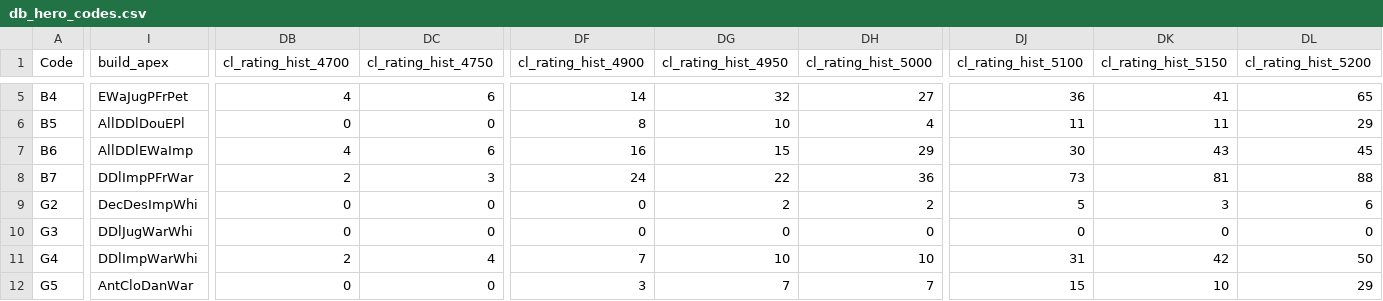
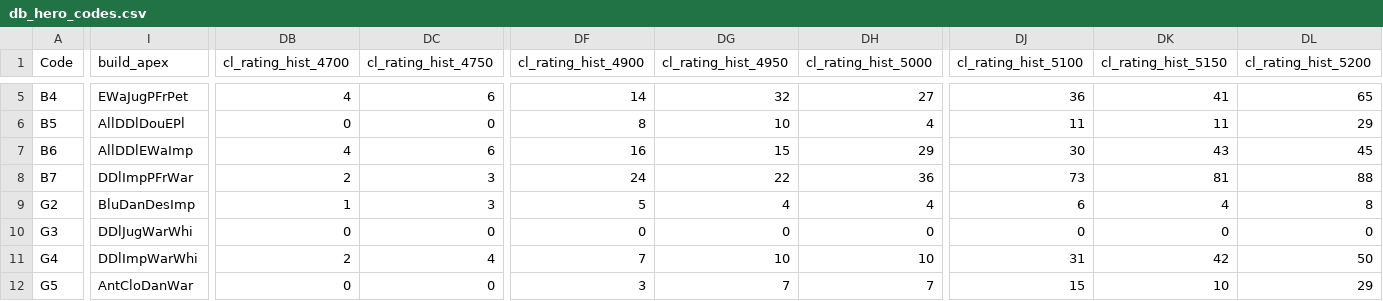
Before and after one commit to Peetee1138/st-skillz-ui, a CSV file: db_hero_codes.csv, drawn as a sheet; only a part is shown, gaps mark what is left out; the diff covers the shown part only; the diff names each change by its address in the sheet, - before the commit and + after, or states it on an @@ line.

```diff
--- a/db_hero_codes.csv
+++ b/db_hero_codes.csv
-I9 (build_apex): DecDesImpWhi
+I9 (build_apex): BluDanDesImp
-DB9 (cl_rating_hist_4700): 0
+DB9 (cl_rating_hist_4700): 1
-DC9 (cl_rating_hist_4750): 0
+DC9 (cl_rating_hist_4750): 3
-DF9 (cl_rating_hist_4900): 0
+DF9 (cl_rating_hist_4900): 5
-DG9 (cl_rating_hist_4950): 2
+DG9 (cl_rating_hist_4950): 4
-DH9 (cl_rating_hist_5000): 2
+DH9 (cl_rating_hist_5000): 4
-DJ9 (cl_rating_hist_5100): 5
+DJ9 (cl_rating_hist_5100): 6
-DK9 (cl_rating_hist_5150): 3
+DK9 (cl_rating_hist_5150): 4
-DL9 (cl_rating_hist_5200): 6
+DL9 (cl_rating_hist_5200): 8
```
Also changed, not shown: 95 edited cells elsewhere in this file, classes/G2_data_assess.csv, 8 other files.
